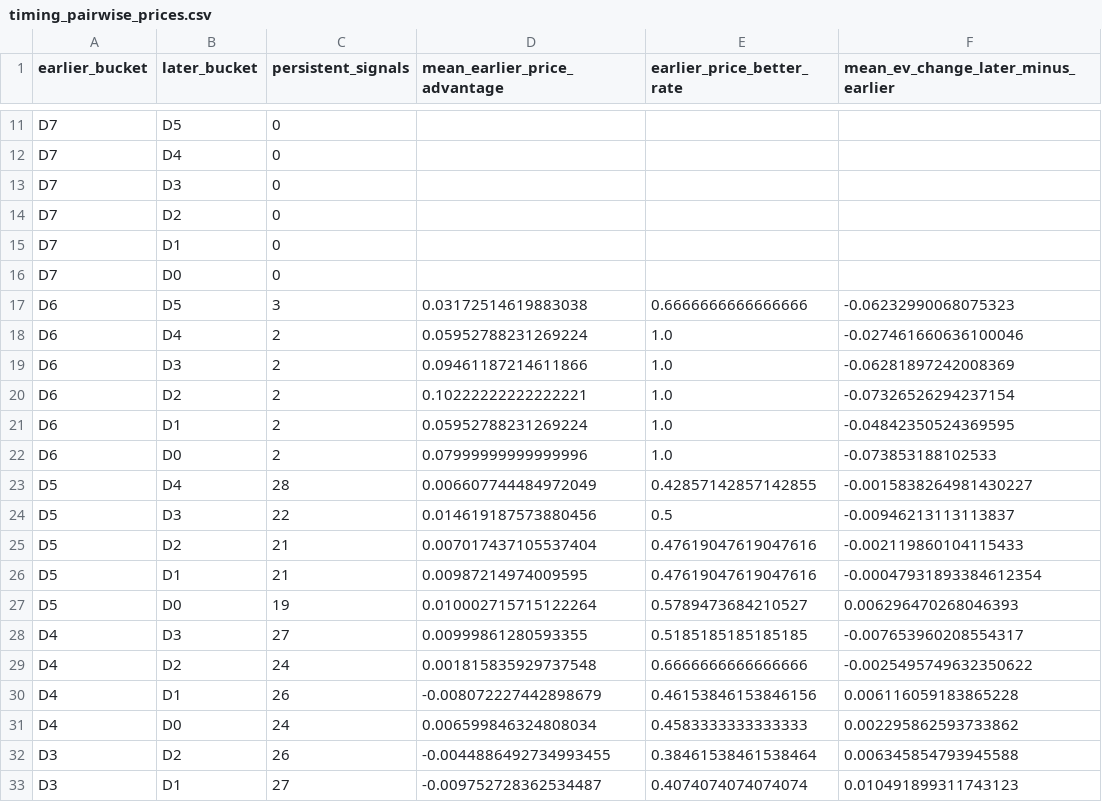
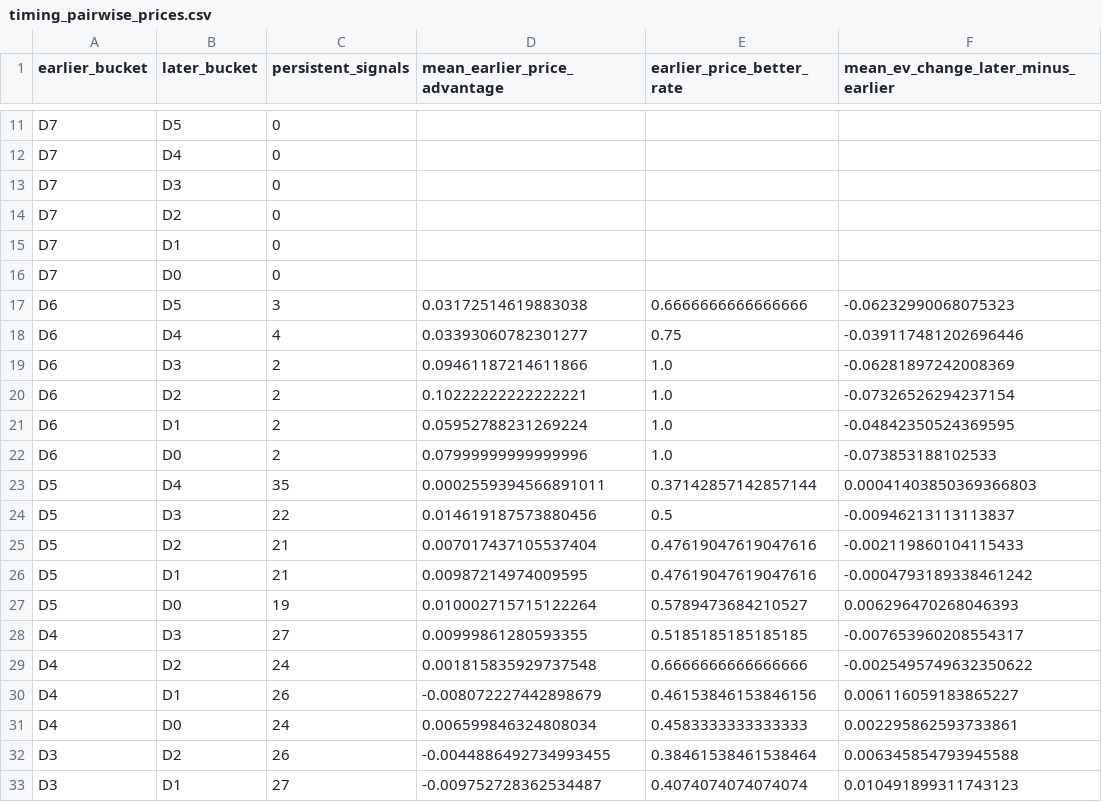
Before and after one commit to drhyphy/ncaa-football-daily-board, a CSV file: model/reports/timing_pairwise_prices.csv, drawn as a sheet; only a part is shown, gaps mark what is left out.

```diff
--- a/model/reports/timing_pairwise_prices.csv
+++ b/model/reports/timing_pairwise_prices.csv
@@ -17,3 +17,3 @@ D7,D0,0,,,
 D6,D5,3,0.03172514619883038,0.6666666666666666,-0.06232990068075323
-D6,D4,2,0.05952788231269224,1.0,-0.027461660636100046
+D6,D4,4,0.03393060782301277,0.75,-0.039117481202696446
 D6,D3,2,0.09461187214611866,1.0,-0.06281897242008369
@@ -22,6 +22,6 @@ D6,D1,2,0.05952788231269224,1.0,-0.04842350524369595
 D6,D0,2,0.07999999999999996,1.0,-0.073853188102533
-D5,D4,28,0.006607744484972049,0.42857142857142855,-0.0015838264981430227
+D5,D4,35,0.0002559394566891011,0.37142857142857144,0.00041403850369366803
 D5,D3,22,0.014619187573880456,0.5,-0.00946213113113837
 D5,D2,21,0.007017437105537404,0.47619047619047616,-0.002119860104115433
-D5,D1,21,0.00987214974009595,0.47619047619047616,-0.00047931893384612354
+D5,D1,21,0.00987214974009595,0.47619047619047616,-0.0004793189338461242
 D5,D0,19,0.010002715715122264,0.5789473684210527,0.006296470268046393
@@ -29,4 +29,4 @@ D4,D3,27,0.00999861280593355,0.5185185185185185,-0.007653960208554317
 D4,D2,24,0.001815835929737548,0.6666666666666666,-0.0025495749632350622
-D4,D1,26,-0.008072227442898679,0.46153846153846156,0.006116059183865228
-D4,D0,24,0.006599846324808034,0.4583333333333333,0.002295862593733862
+D4,D1,26,-0.008072227442898679,0.46153846153846156,0.006116059183865227
+D4,D0,24,0.006599846324808034,0.4583333333333333,0.002295862593733861
 D3,D2,26,-0.0044886492734993455,0.38461538461538464,0.006345854793945588
```
Also changed, not shown: model/reports/timing_by_horizon.csv, model/reports/timing_game_lifecycle.csv, 6 other files.
